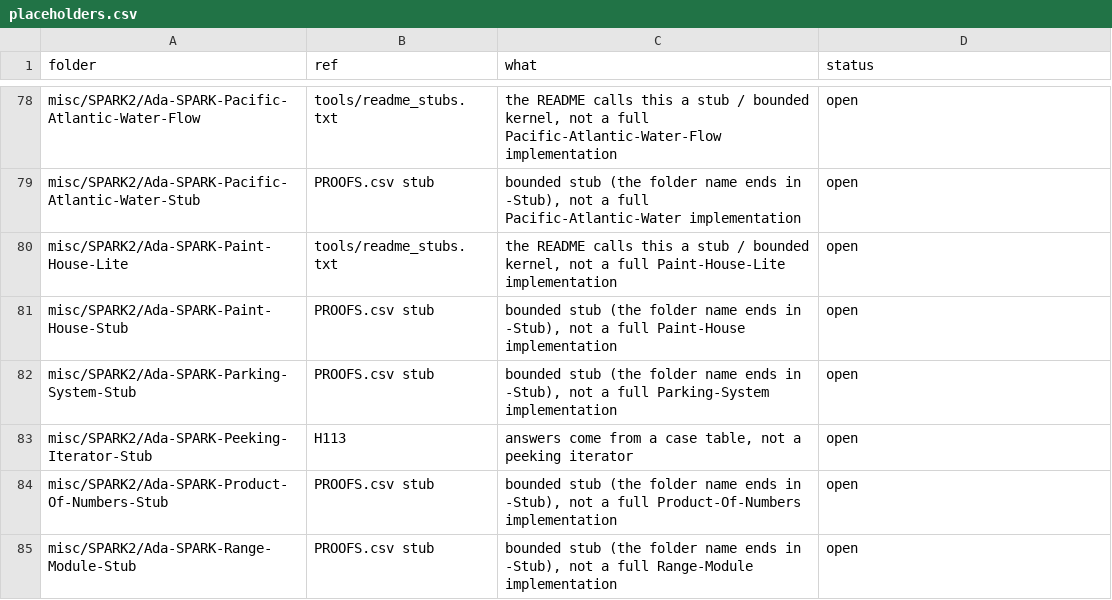
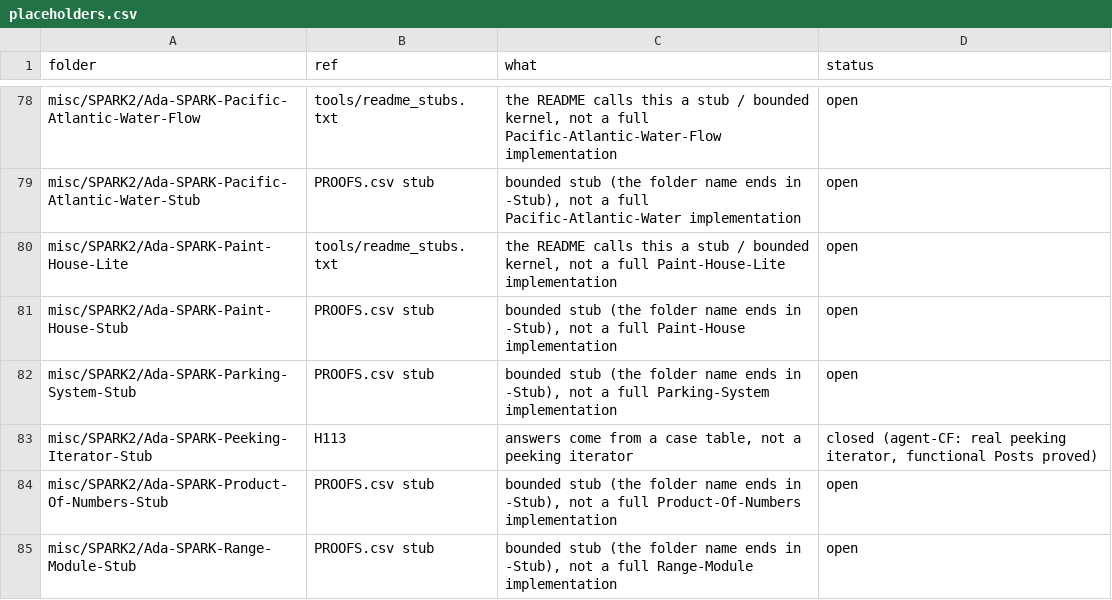
Before and after one commit to RobertBoettcherSF/Ada-Algorithms, a CSV file: tools/vv/placeholders.csv, drawn as a sheet; only a part is shown, gaps mark what is left out.

Commit message:
Peeking-Iterator (H113): real cursor (Position + 1) instead of a case table, capacity 1000 instead of 8; functional Posts for Create / Has_Next / Peek / Next / Reset through model functions Size / Position / Element, type invariant Position <= Size; proved at the folder's level (51 checks, cvc5 level 2, no Assume/Annotate). Tests and own checks pass on GNAT 12.2.0 / 14.2.0, 0 warnings (tests.adb: aggregate () -> [], the -gnatwj warning). PLACEHOLDER line removed; H113 and placeholders rows closed

```diff
--- a/tools/vv/placeholders.csv
+++ b/tools/vv/placeholders.csv
@@ -82,3 +82,3 @@ misc/SPARK2/Ada-SPARK-Paint-House-Stub,PROOFS.csv stub,"bounded stub (the folder
 misc/SPARK2/Ada-SPARK-Parking-System-Stub,PROOFS.csv stub,"bounded stub (the folder name ends in -Stub), not a full Parking-System implementation",open
-misc/SPARK2/Ada-SPARK-Peeking-Iterator-Stub,H113,"answers come from a case table, not a peeking iterator",open
+misc/SPARK2/Ada-SPARK-Peeking-Iterator-Stub,H113,"answers come from a case table, not a peeking iterator","closed (agent-CF: real peeking iterator, functional Posts proved)"
 misc/SPARK2/Ada-SPARK-Product-Of-Numbers-Stub,PROOFS.csv stub,"bounded stub (the folder name ends in -Stub), not a full Product-Of-Numbers implementation",open
```
Also changed, not shown: PROOFS.csv, tools/vv/handover.csv, 4 other files.
